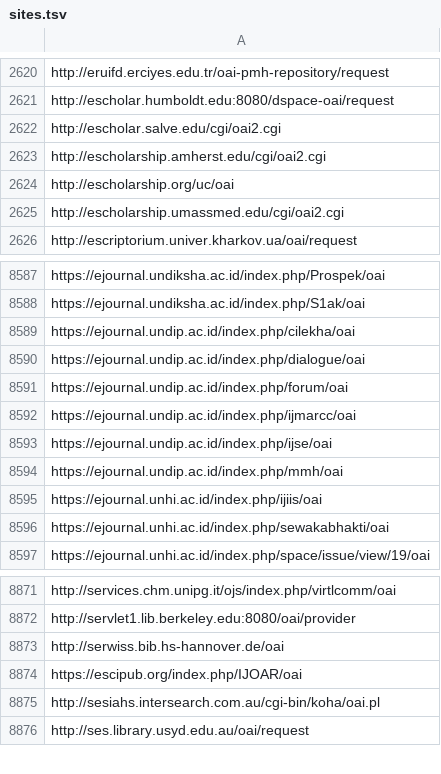
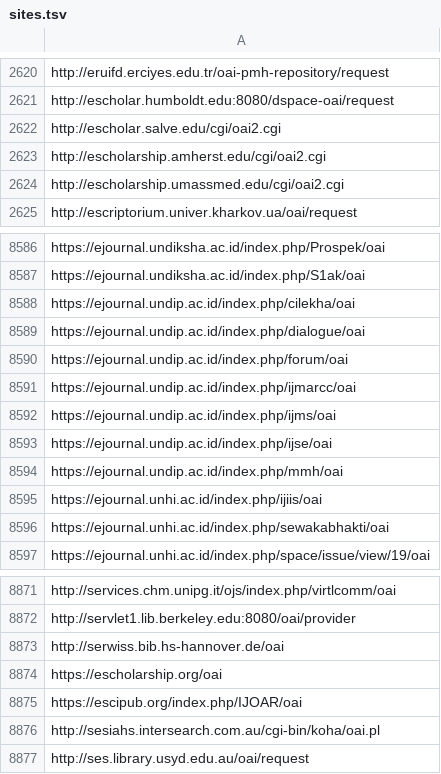
Before and after one commit to miku/metha, a TSV file: contrib/sites.tsv, drawn as a sheet; only a part is shown, gaps mark what is left out; removed rows and columns are numbered as before the commit, all else as after; the diff covers the shown part only; the diff names each change by its address in the sheet, - before the commit and + after, or states it on an @@ line.

```diff
--- a/contrib/sites.tsv
+++ b/contrib/sites.tsv
-row 2624: http://escholarship.org/uc/oai
+row 8592: https://ejournal.undip.ac.id/index.php/ijms/oai
+row 8874: https://escholarship.org/oai
```
Also changed, not shown: 77 added rows elsewhere in this file, contrib/sites-extra.tsv.
